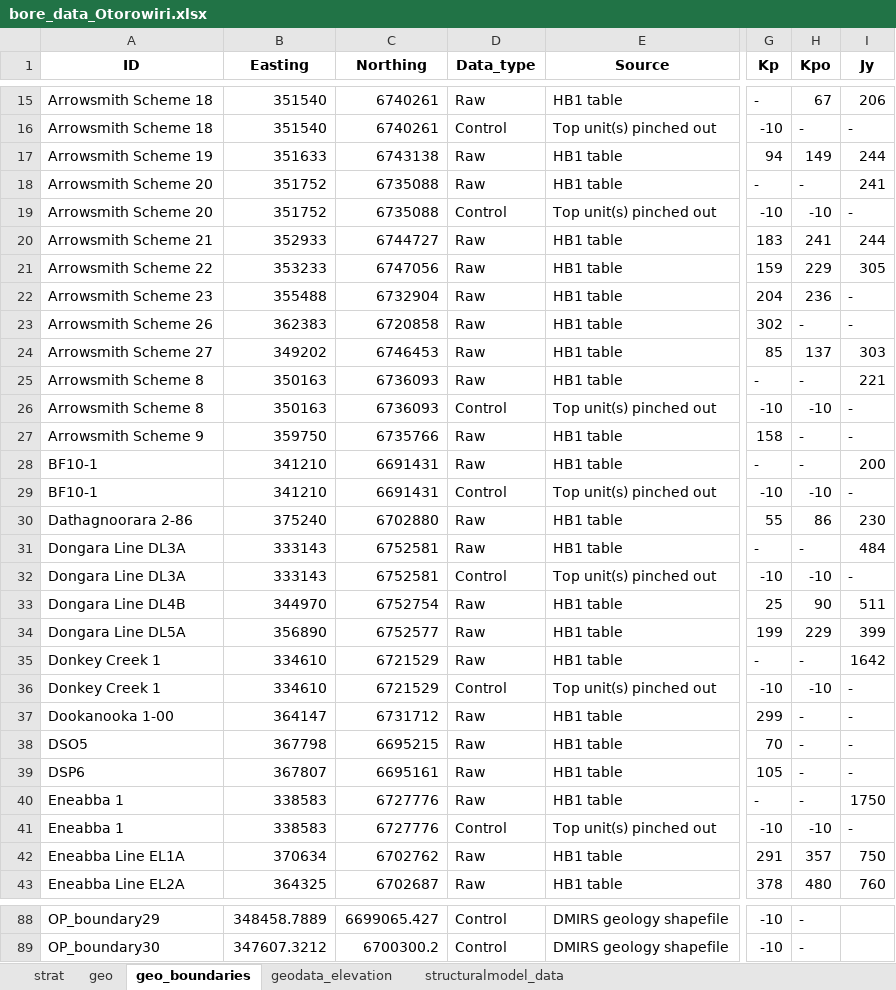
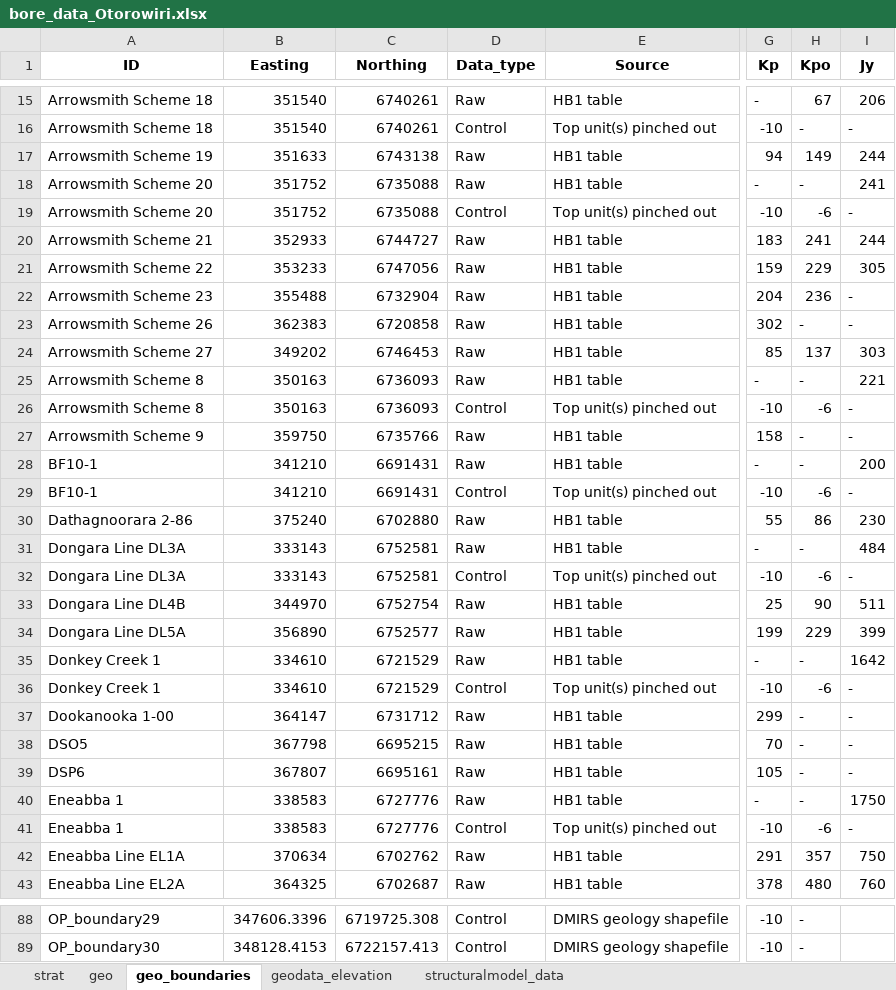
Before and after one commit to malvina-chmielarski/Otorowiri, an Excel workbook: Data/Data_geology/bore_data_Otorowiri.xlsx, sheet geo_boundaries, drawn as a sheet; only a part is shown, gaps mark what is left out; values as stored, in another font and other column widths than the file's, no borders; the diff covers the shown part only; the diff names each change by its address in the sheet, - before the commit and + after, or states it on an @@ line.

```diff
--- a/Data/Data_geology/bore_data_Otorowiri.xlsx (sheet geo_boundaries)
+++ b/Data/Data_geology/bore_data_Otorowiri.xlsx (sheet geo_boundaries)
-H19 (Kpo): -10
+H19 (Kpo): -6
-H26 (Kpo): -10
+H26 (Kpo): -6
-H29 (Kpo): -10
+H29 (Kpo): -6
-H32 (Kpo): -10
+H32 (Kpo): -6
-H36 (Kpo): -10
+H36 (Kpo): -6
-H41 (Kpo): -10
+H41 (Kpo): -6
-B88 (Easting): 348458.7889
+B88 (Easting): 347606.3396
-C88 (Northing): 6699065.427
+C88 (Northing): 6719725.308
-B89 (Easting): 347607.3212
+B89 (Easting): 348128.4153
-C89 (Northing): 6700300.2
+C89 (Northing): 6722157.413
```
Also changed, not shown: other rows of this sheet, sheet structuralmodel_data, sheet geodata_elevation, sheet geo, sheet strat, 3 other files.
